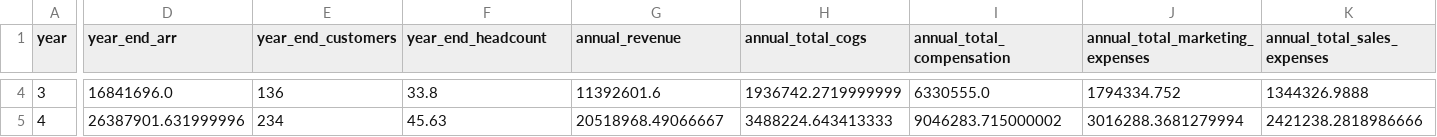
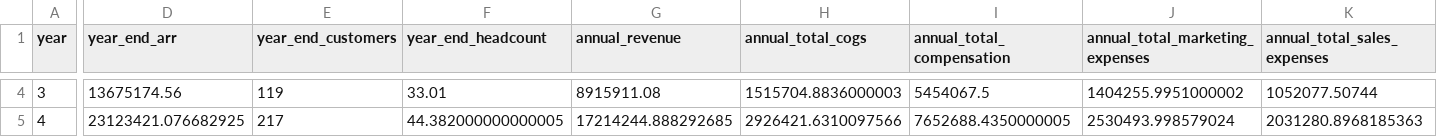
Before and after one commit to simseve/startup-financial-template, a CSV file: reports/combined/optimized_annual_cashflow.csv, drawn as a sheet; only a part is shown, gaps mark what is left out; the diff covers the shown part only; the diff names each change by its address in the sheet, - before the commit and + after, or states it on an @@ line.

```diff
--- a/reports/combined/optimized_annual_cashflow.csv
+++ b/reports/combined/optimized_annual_cashflow.csv
-D4 (year_end_arr): 16841696.0
+D4 (year_end_arr): 13675174.56
-E4 (year_end_customers): 136
+E4 (year_end_customers): 119
-F4 (year_end_headcount): 33.8
+F4 (year_end_headcount): 33.01
-G4 (annual_revenue): 11392601.6
+G4 (annual_revenue): 8915911.08
-H4 (annual_total_cogs): 1936742.2719999999
+H4 (annual_total_cogs): 1515704.8836000003
-I4 (annual_total_compensation): 6330555.0
+I4 (annual_total_compensation): 5454067.5
-J4 (annual_total_marketing_expenses): 1794334.752
+J4 (annual_total_marketing_expenses): 1404255.9951000002
-K4 (annual_total_sales_expenses): 1344326.9888
+K4 (annual_total_sales_expenses): 1052077.50744
-D5 (year_end_arr): 26387901.631999996
+D5 (year_end_arr): 23123421.076682925
-E5 (year_end_customers): 234
+E5 (year_end_customers): 217
-F5 (year_end_headcount): 45.63
+F5 (year_end_headcount): 44.382000000000005
-G5 (annual_revenue): 20518968.49066667
+G5 (annual_revenue): 17214244.888292685
-H5 (annual_total_cogs): 3488224.643413333
+H5 (annual_total_cogs): 2926421.6310097566
-I5 (annual_total_compensation): 9046283.715000002
+I5 (annual_total_compensation): 7652688.4350000005
-J5 (annual_total_marketing_expenses): 3016288.3681279994
+J5 (annual_total_marketing_expenses): 2530493.998579024
-K5 (annual_total_sales_expenses): 2421238.2818986666
+K5 (annual_total_sales_expenses): 2031280.8968185363
```
Also changed, not shown: 133 edited cells elsewhere in this file, reports/combined/optimized_monthly_cashflow.csv, reports/cost/optimized_annual_cost_data.csv, 23 other files.
